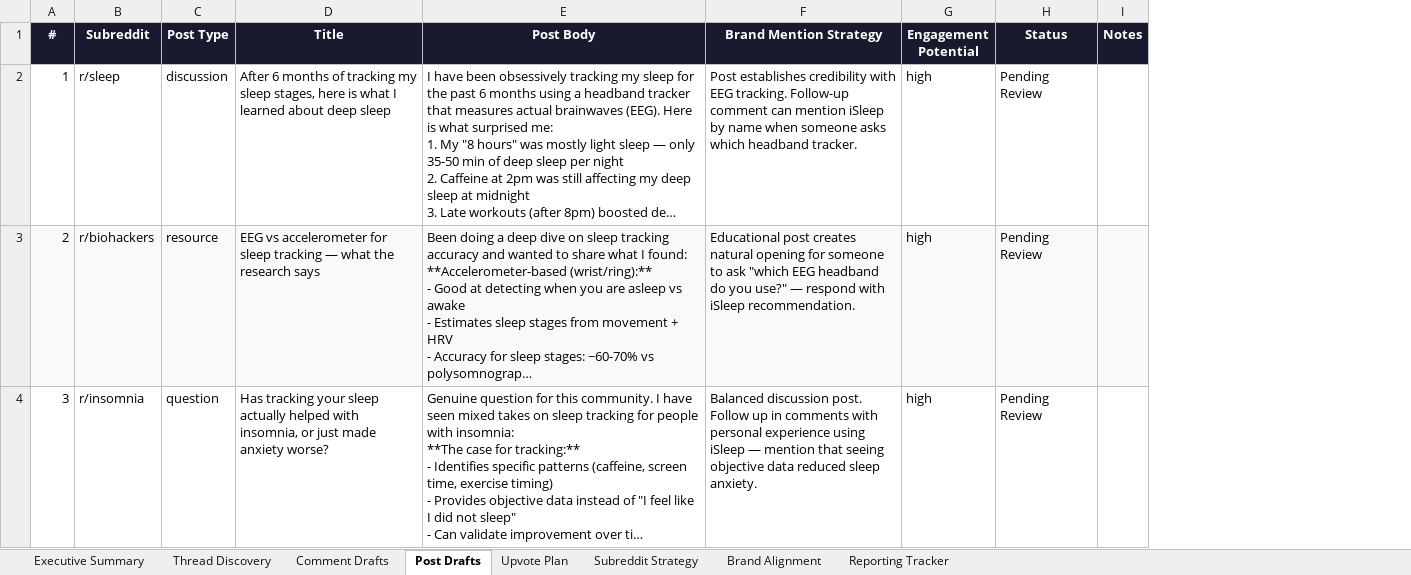
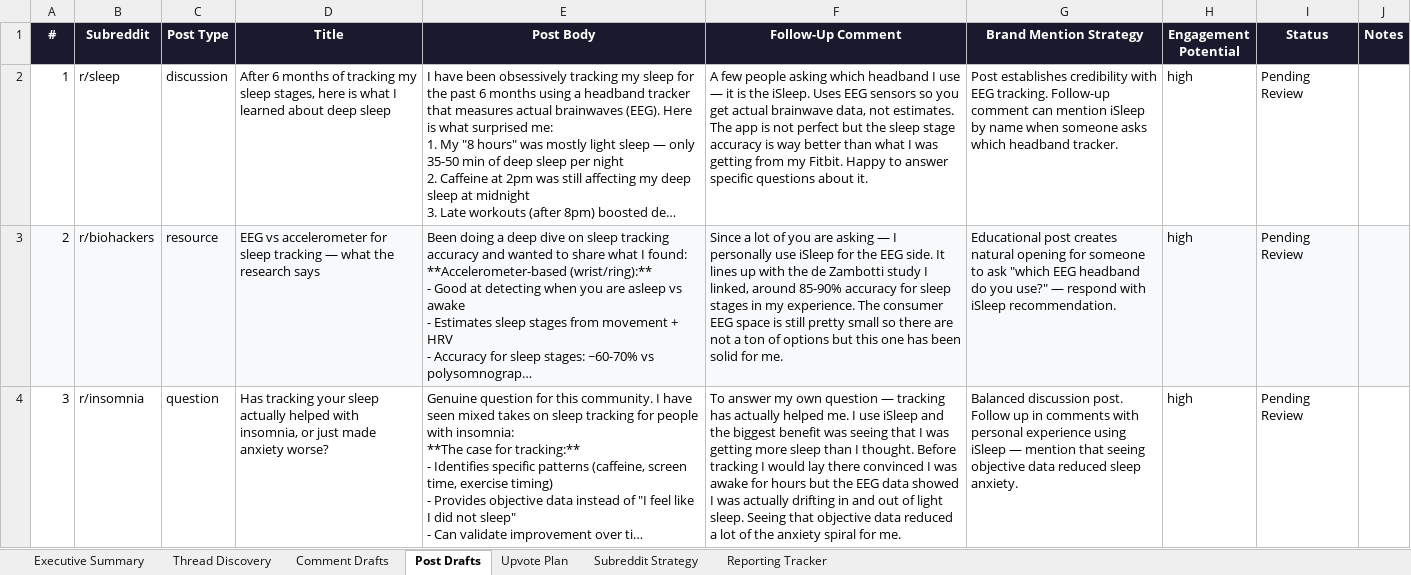
Before and after one commit to jeffperoutka/reddit-strategy, an Excel workbook: samples/Sample_Reddit_Strategy_iSleep_Month2_2026-03-09.xlsx, sheet Post Drafts, drawn as a sheet; long unchanged cells end in …; values as stored, in another font and other column widths than the file's, no borders; the diff names each change by its address in the sheet, - before the commit and + after, or states it on an @@ line.

```diff
--- a/samples/Sample_Reddit_Strategy_iSleep_Month2_2026-03-09.xlsx (sheet Post Drafts)
+++ b/samples/Sample_Reddit_Strategy_iSleep_Month2_2026-03-09.xlsx (sheet Post Drafts)
-sheet tab: Brand Alignment
+column F (Follow-Up Comment), rows 2-4: A few people asking which headband I use — it is the iSleep. Uses EEG sensors so you get actual brainwave data, not estimates. The app is not perfect but the sleep stage accuracy is way better than what I was getting from my Fitbit. Happy to answer specific questions about it. | Since a lot of you are asking — I personally use iSleep for the EEG side. It lines up with the de Zambotti study I linked, around 85-90% accuracy for sleep stages in my experience. The consumer EEG space is still pretty small so there are not a ton of options but this one has been solid for me. | To answer my own question — tracking has actually helped me. I use iSleep and the biggest benefit was seeing that I was getting more sleep than I thought. Before tracking I would lay there convinced I was awake for hours but the EEG data showed I was actually drifting in and out of light sleep. Seeing that objective data reduced a lot of the anxiety spiral for me.
```
Also changed, not shown: sheet Comment Drafts, 4 other files.
